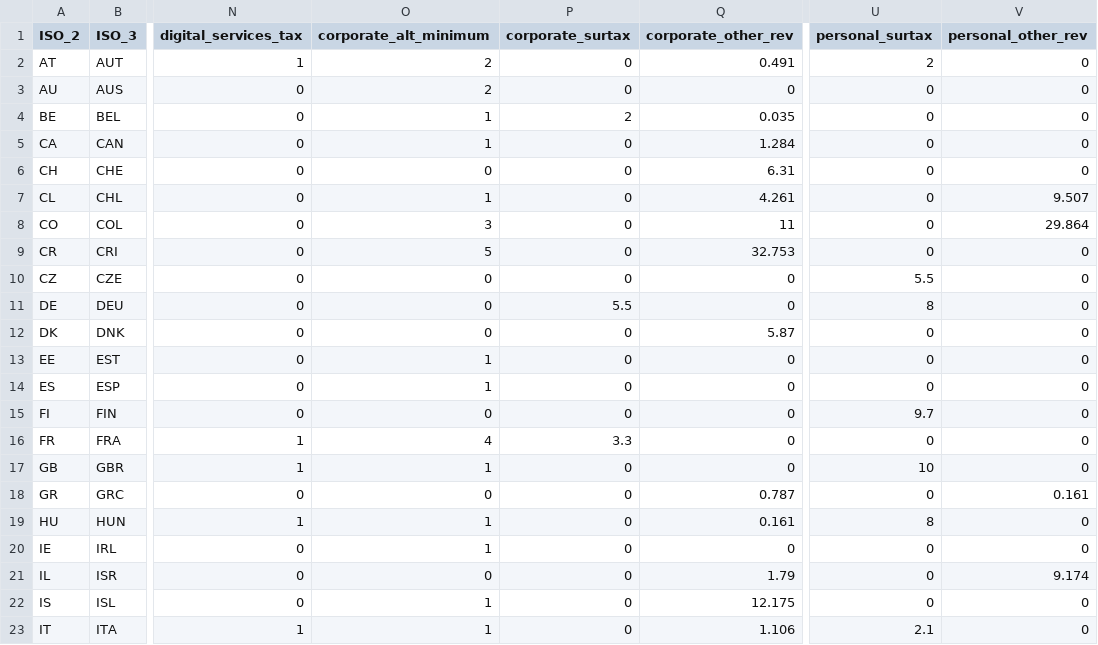
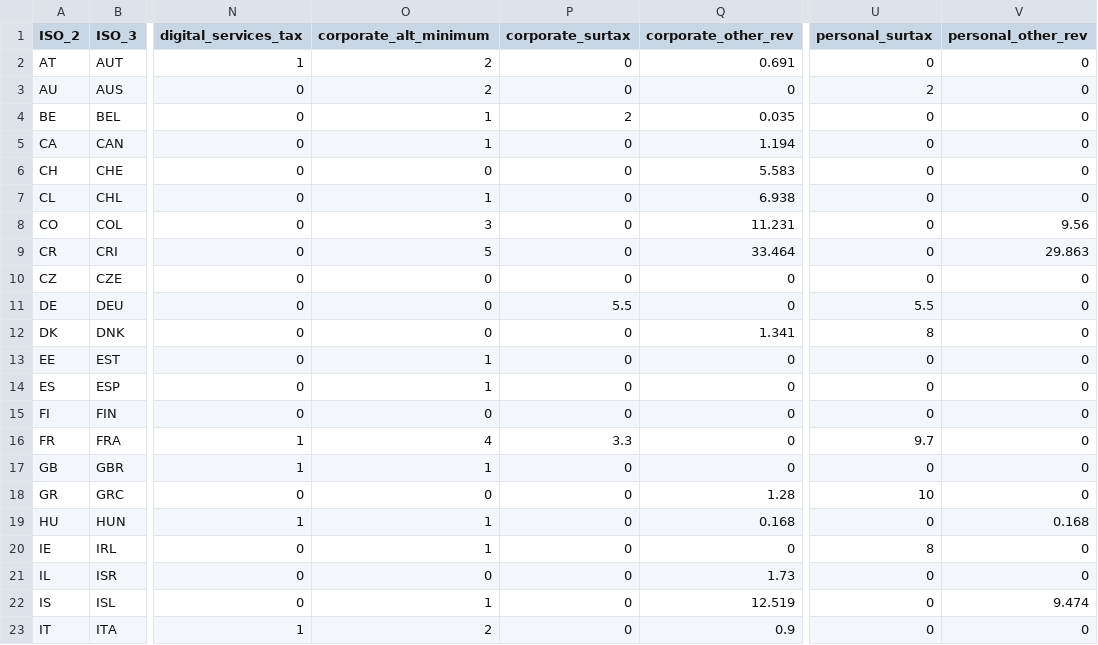
Before and after one commit to TaxFoundation/international-tax-competitiveness-index, a CSV file: source_data/index_data_2020.csv, drawn as a sheet; only a part is shown, gaps mark what is left out; the diff covers the shown part only; the diff names each change by its address in the sheet, - before the commit and + after, or states it on an @@ line.

Commit message:
Fix to 2020 file on complexity variables

```diff
--- a/source_data/index_data_2020.csv
+++ b/source_data/index_data_2020.csv
-Q2 (corporate_other_rev): 0.491
+Q2 (corporate_other_rev): 0.691
-U2 (personal_surtax): 2
+U2 (personal_surtax): 0
-U3 (personal_surtax): 0
+U3 (personal_surtax): 2
-Q5 (corporate_other_rev): 1.284
+Q5 (corporate_other_rev): 1.194
-Q6 (corporate_other_rev): 6.31
+Q6 (corporate_other_rev): 5.583
-Q7 (corporate_other_rev): 4.261
+Q7 (corporate_other_rev): 6.938
-V7 (personal_other_rev): 9.507
+V7 (personal_other_rev): 0
-Q8 (corporate_other_rev): 11
+Q8 (corporate_other_rev): 11.231
-V8 (personal_other_rev): 29.864
+V8 (personal_other_rev): 9.56
-Q9 (corporate_other_rev): 32.753
+Q9 (corporate_other_rev): 33.464
-V9 (personal_other_rev): 0
+V9 (personal_other_rev): 29.863
-U10 (personal_surtax): 5.5
+U10 (personal_surtax): 0
-U11 (personal_surtax): 8
+U11 (personal_surtax): 5.5
-Q12 (corporate_other_rev): 5.87
+Q12 (corporate_other_rev): 1.341
-U12 (personal_surtax): 0
+U12 (personal_surtax): 8
-U15 (personal_surtax): 9.7
+U15 (personal_surtax): 0
-U16 (personal_surtax): 0
+U16 (personal_surtax): 9.7
-U17 (personal_surtax): 10
+U17 (personal_surtax): 0
-Q18 (corporate_other_rev): 0.787
+Q18 (corporate_other_rev): 1.28
-U18 (personal_surtax): 0
+U18 (personal_surtax): 10
-V18 (personal_other_rev): 0.161
+V18 (personal_other_rev): 0
-Q19 (corporate_other_rev): 0.161
+Q19 (corporate_other_rev): 0.168
-U19 (personal_surtax): 8
+U19 (personal_surtax): 0
-V19 (personal_other_rev): 0
+V19 (personal_other_rev): 0.168
-U20 (personal_surtax): 0
+U20 (personal_surtax): 8
-Q21 (corporate_other_rev): 1.79
+Q21 (corporate_other_rev): 1.73
-V21 (personal_other_rev): 9.174
+V21 (personal_other_rev): 0
-Q22 (corporate_other_rev): 12.175
+Q22 (corporate_other_rev): 12.519
-V22 (personal_other_rev): 0
+V22 (personal_other_rev): 9.474
-O23 (corporate_alt_minimum): 1
+O23 (corporate_alt_minimum): 2
-Q23 (corporate_other_rev): 1.106
+Q23 (corporate_other_rev): 0.9
-U23 (personal_surtax): 2.1
+U23 (personal_surtax): 0
```
Also changed, not shown: 17 edited cells elsewhere in this file.
